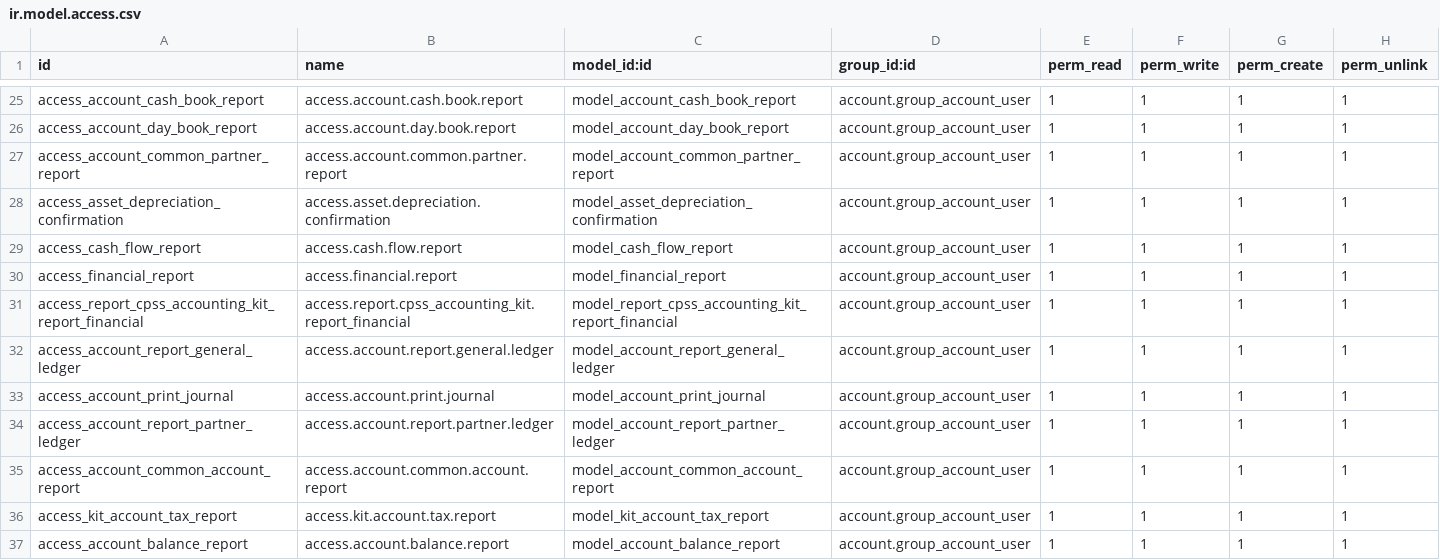
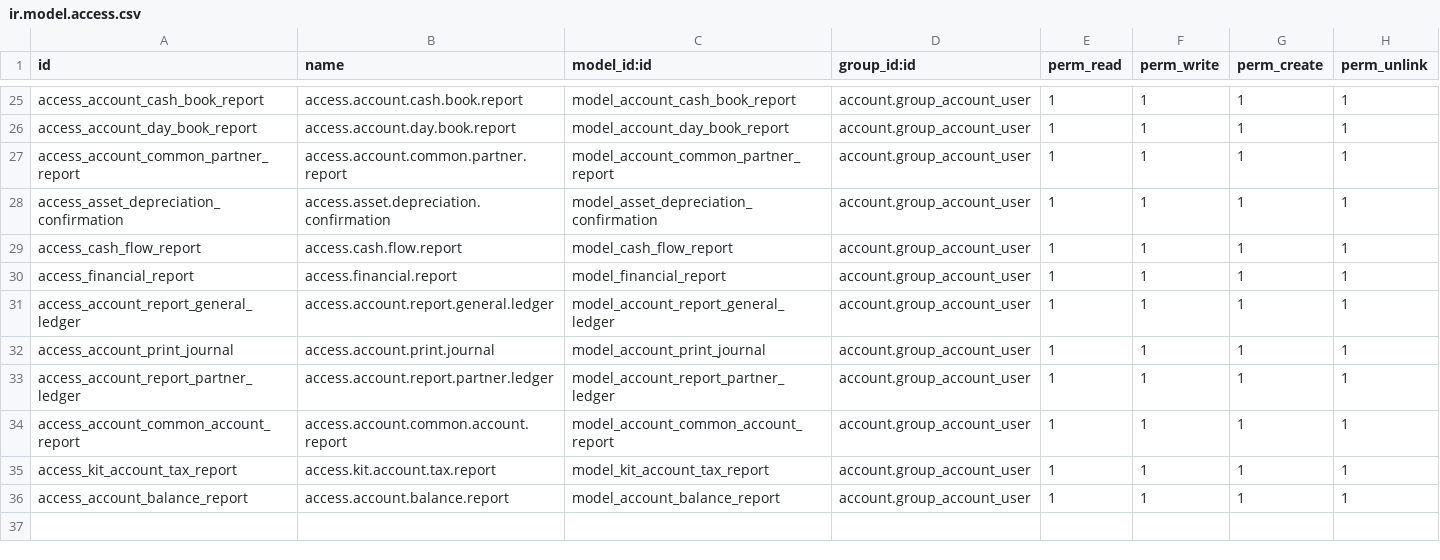
Before and after one commit to MahayaImad/Odoo19_modules, a CSV file: cpss_accounting_kit/security/ir.model.access.csv, drawn as a sheet; only a part is shown, gaps mark what is left out; the shorter side is filled out with more unchanged rows; the diff names each change by its address in the sheet, - before the commit and + after, or states it on an @@ line.

```diff
--- a/cpss_accounting_kit/security/ir.model.access.csv
+++ b/cpss_accounting_kit/security/ir.model.access.csv
-row 31: access_report_cpss_accounting_kit_report_financial | access.report.cpss_accounting_kit.report_financial | model_report_cpss_accounting_kit_report_financial | account.group_account_user | 1 | 1 | 1 | 1
```
